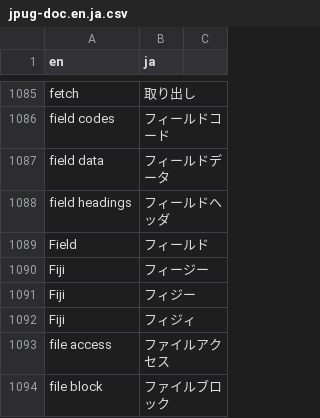
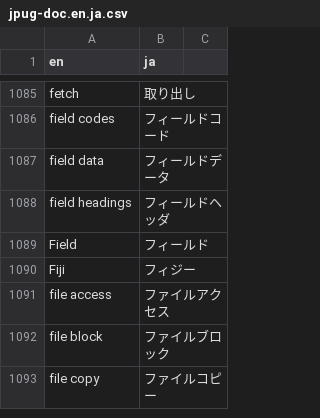
Before and after one commit to pgsql-jp/taiyaku, a CSV file: jpug-doc.en.ja.csv, drawn as a sheet; only a part is shown, gaps mark what is left out; the shorter side is filled out with more unchanged rows; the diff names each change by its address in the sheet, - before the commit and + after, or states it on an @@ line.

Commit message:
Serialize Fiji.See [jpug-doc: 4422]

```diff
--- a/jpug-doc.en.ja.csv
+++ b/jpug-doc.en.ja.csv
-row 1090: Fiji | フィージー
-row 1092: Fiji | フィジィ
```
